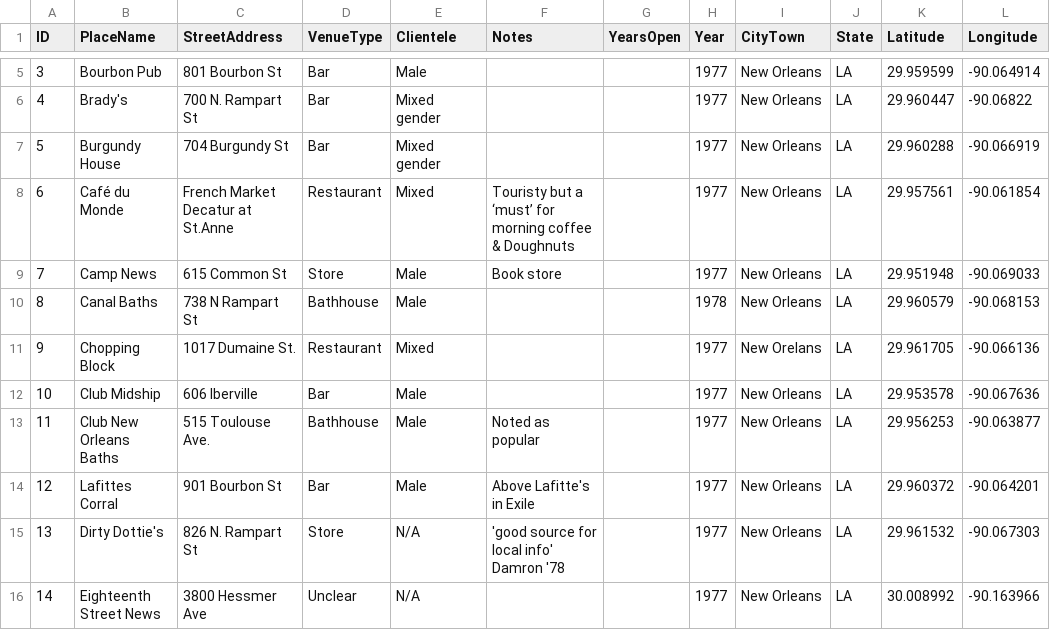
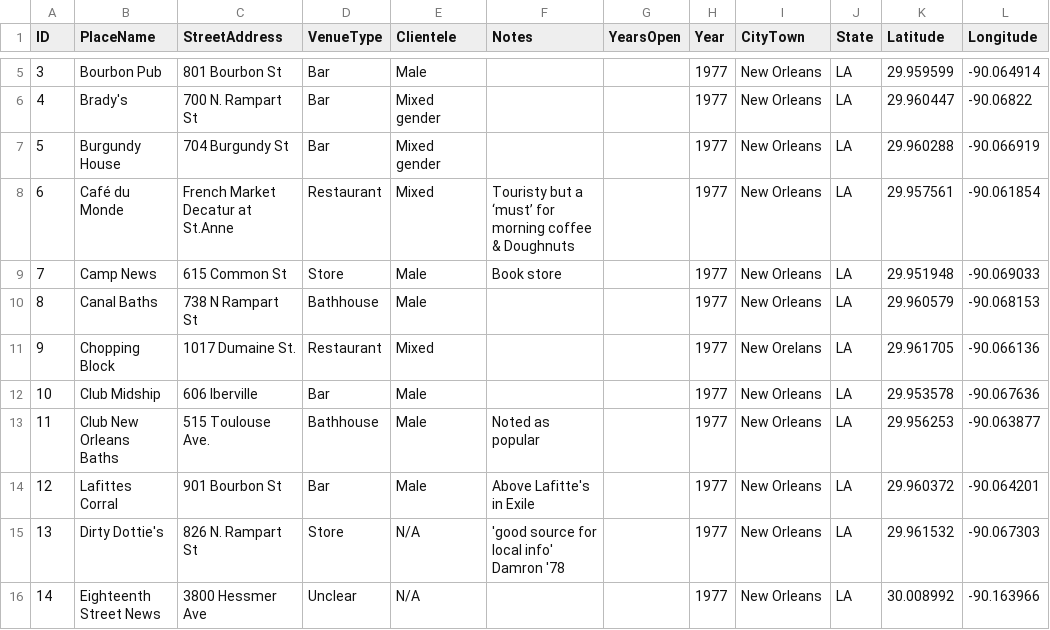
Before and after one commit to lk-345/Queer-Worldmaking, a CSV file: GeocodedDataset/Dataset_1977.csv, drawn as a sheet; only a part is shown, gaps mark what is left out.

Commit message:
Update Dataset_1977.csv

```diff
--- a/GeocodedDataset/Dataset_1977.csv
+++ b/GeocodedDataset/Dataset_1977.csv
@@ -9,3 +9,3 @@
 7,Camp News,615 Common St,Store,Male,Book store,,1977,New Orleans,LA,29.951948,-90.069033
-8,Canal Baths,738 N Rampart St,Bathhouse,Male,,,1978,New Orleans,LA,29.960579,-90.068153
+8,Canal Baths,738 N Rampart St,Bathhouse,Male,,,1977,New Orleans,LA,29.960579,-90.068153
 9,Chopping Block,1017 Dumaine St.,Restaurant,Mixed,,,1977,New Orelans,LA,29.961705,-90.066136
```
